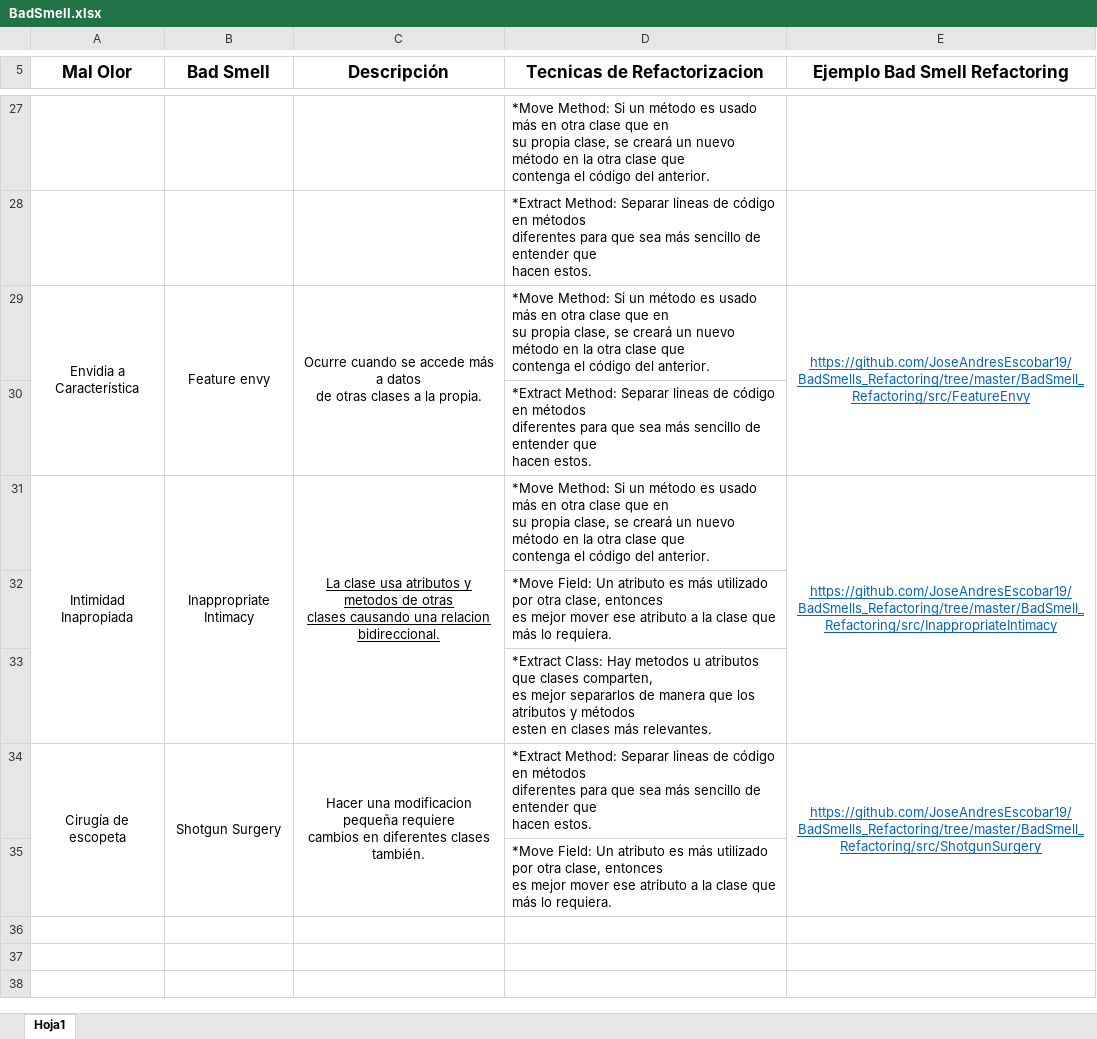
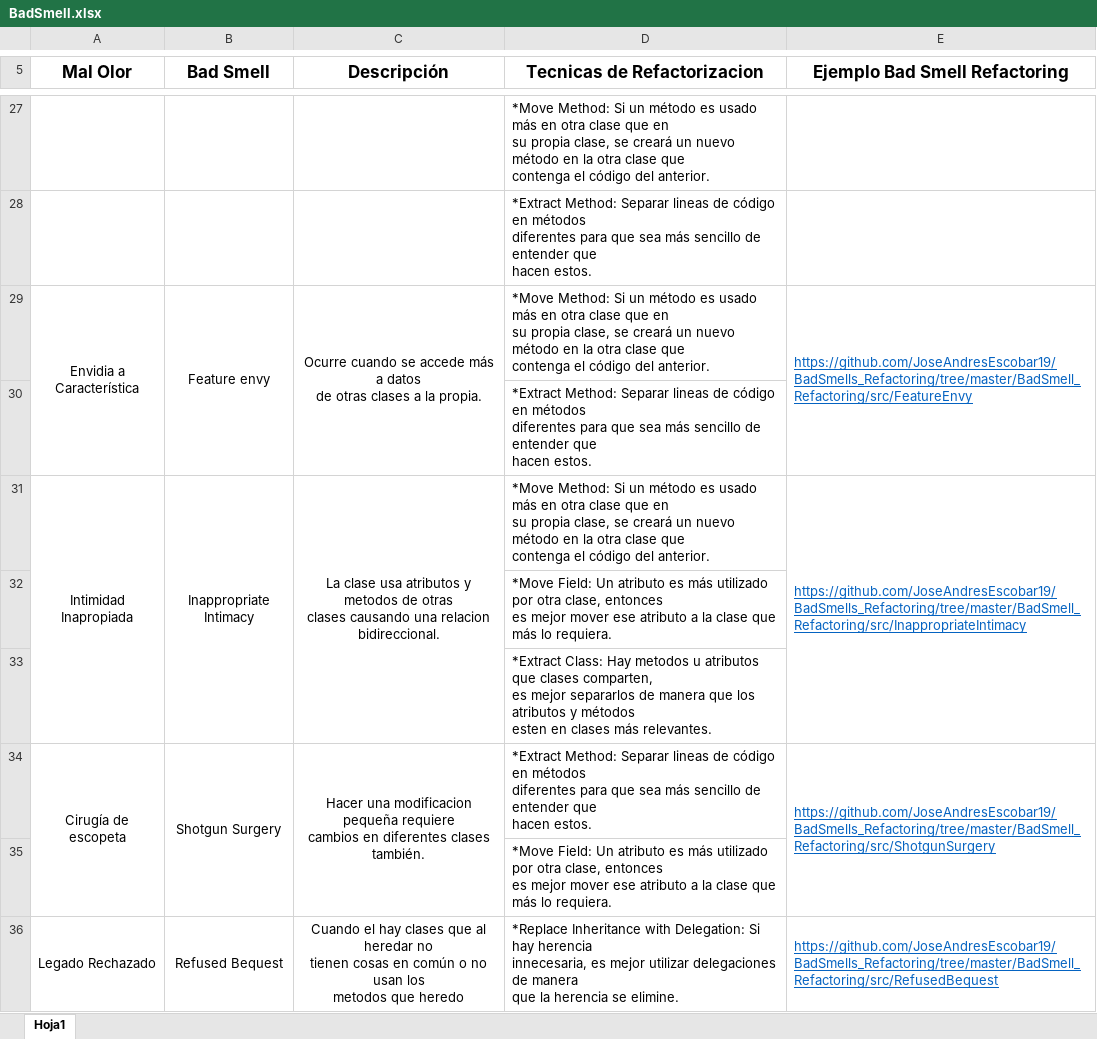
Before and after one commit to JoseAndresEscobar19/BadSmells_Refactoring, an Excel workbook: BadSmell.xlsx, sheet Hoja1, drawn as a sheet; only a part is shown, gaps mark what is left out; values as stored, in another font and other column widths than the file's, no borders; ↵ is a line break in a cell; the diff covers the shown part only; the diff names each change by its address in the sheet, - before the commit and + after, or states it on an @@ line.

```diff
--- a/BadSmell.xlsx (sheet Hoja1)
+++ b/BadSmell.xlsx (sheet Hoja1)
-E29 alignment: center
+E29 alignment: left
-C31 underline: on
+C31 underline: off
-E31 alignment: center
+E31 alignment: left
-E34 alignment: center
+E34 alignment: left
+row 36: Legado Rechazado | Refused Bequest | Cuando el hay clases que al heredar no ↵ tienen cosas en común o no usan los ↵ metodos que heredo | *Replace Inheritance with Delegation: Si hay herencia ↵ innecesaria, es mejor utilizar delegaciones de manera ↵ que la herencia se elimine. | https://github.com/JoseAndresEscobar19/BadSmells_Refactoring/tree/master/BadSmell_Refactoring/src/RefusedBequest
```
Also changed, not shown: 8 added rows, 2 edited cells and cell formats elsewhere in this sheet, 10 other files.
